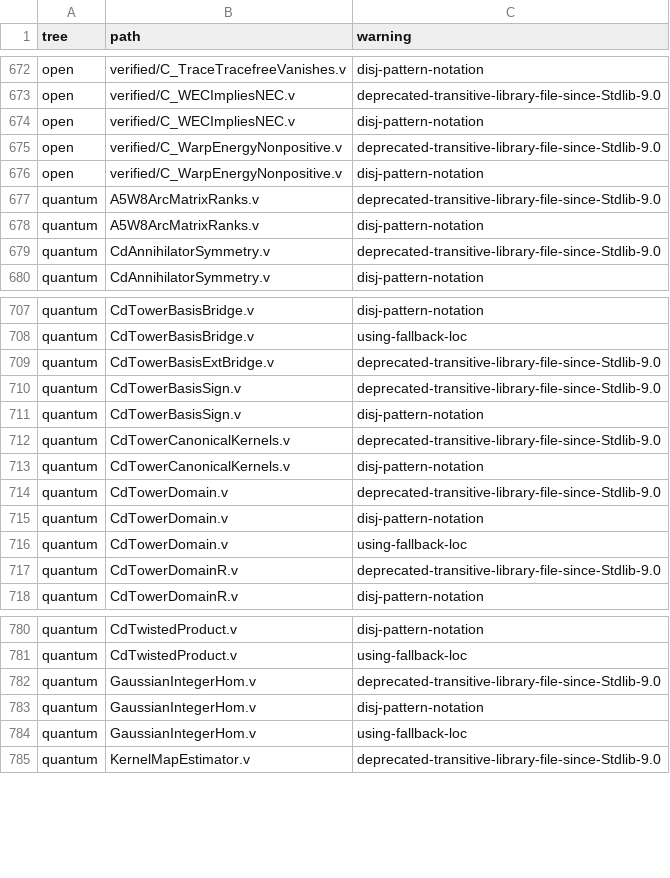
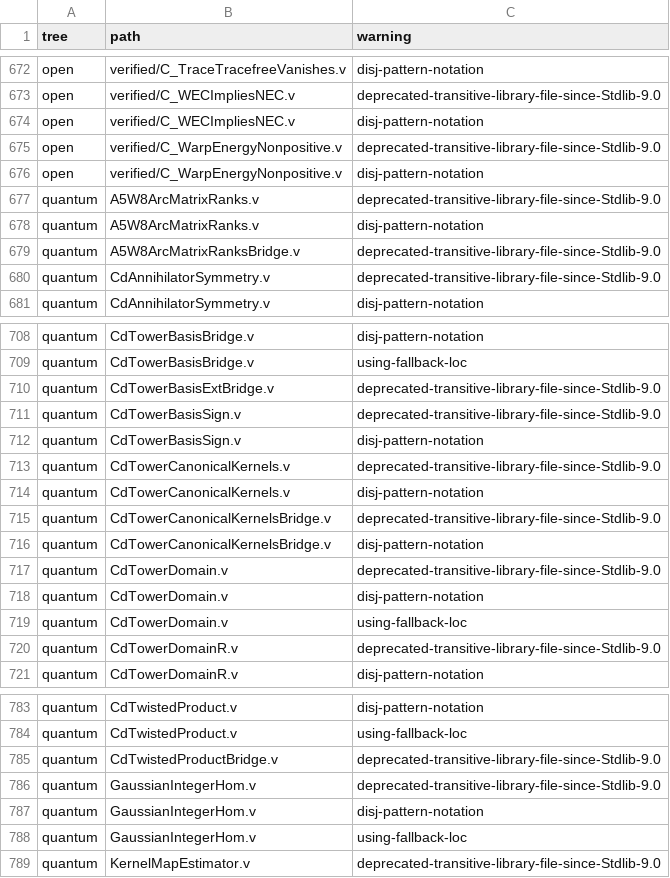
Before and after one commit to Oichkatzelesfrettschen/gororoba-math, a TSV file: ci/rocq-warnings/allowed.tsv, drawn as a sheet; only a part is shown, gaps mark what is left out; the diff names each change by its address in the sheet, - before the commit and + after, or states it on an @@ line.

```diff
--- a/ci/rocq-warnings/allowed.tsv
+++ b/ci/rocq-warnings/allowed.tsv
+row 679: quantum | A5W8ArcMatrixRanksBridge.v | deprecated-transitive-library-file-since-Stdlib-9.0
+row 715: quantum | CdTowerCanonicalKernelsBridge.v | deprecated-transitive-library-file-since-Stdlib-9.0
+row 716: quantum | CdTowerCanonicalKernelsBridge.v | disj-pattern-notation
+row 785: quantum | CdTwistedProductBridge.v | deprecated-transitive-library-file-since-Stdlib-9.0
```
Also changed, not shown: ci/claims/ledger.tsv, docs/plans/lean-generalizations.tsv, 5 other files.
